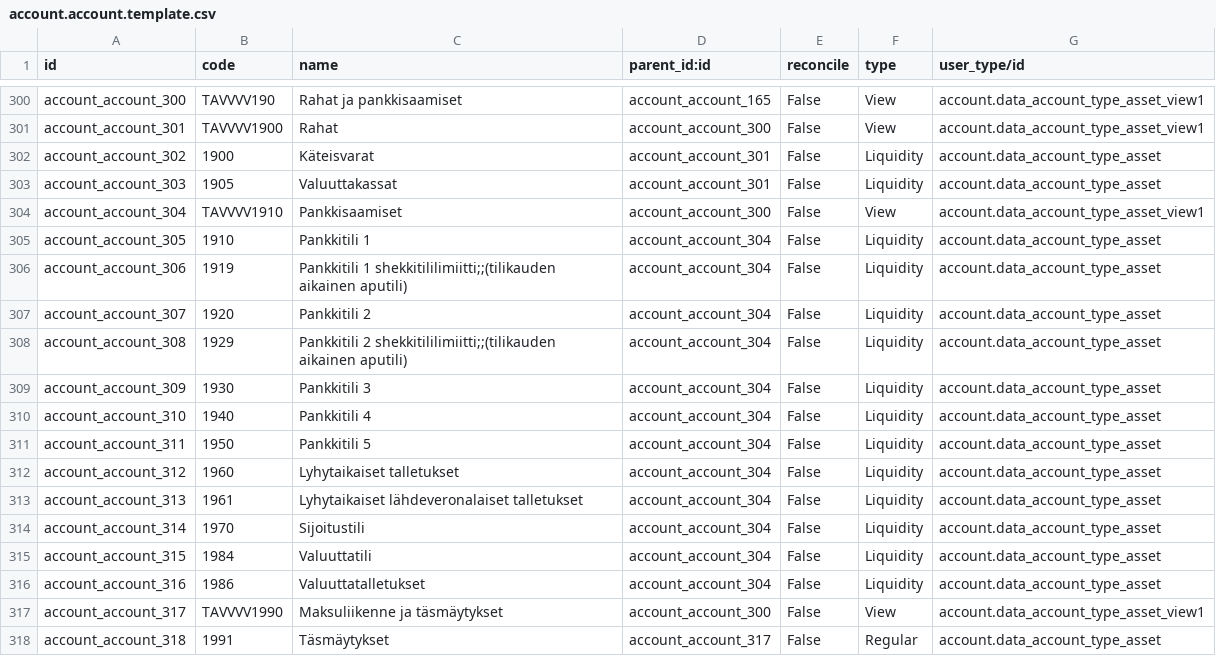
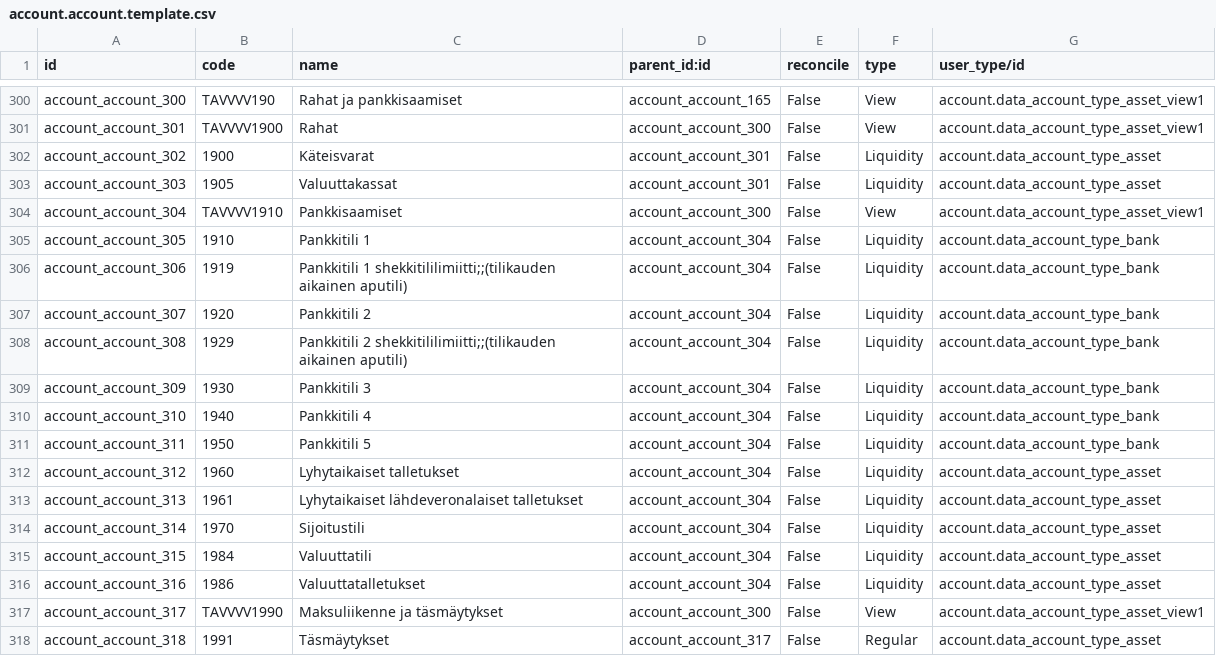
Before and after one commit to OCA/l10n-finland, a CSV file: data/account.account.template.csv, drawn as a sheet; only a part is shown, gaps mark what is left out.

Commit message:
Fix TAVVVV1910 account type ids

```diff
--- a/data/account.account.template.csv
+++ b/data/account.account.template.csv
@@ -304,9 +304,9 @@
 "account_account_304","TAVVVV1910","Pankkisaamiset","account_account_300","False","View","account.data_account_type_asset_view1"
-"account_account_305",1910,"Pankkitili 1","account_account_304","False","Liquidity","account.data_account_type_asset"
-"account_account_306",1919,"Pankkitili 1 shekkitililimiitti;;(tilikauden aikainen aputili)","account_account_304","False","Liquidity","account.data_account_type_asset"
-"account_account_307",1920,"Pankkitili 2","account_account_304","False","Liquidity","account.data_account_type_asset"
-"account_account_308",1929,"Pankkitili 2 shekkitililimiitti;;(tilikauden aikainen aputili)","account_account_304","False","Liquidity","account.data_account_type_asset"
-"account_account_309",1930,"Pankkitili 3","account_account_304","False","Liquidity","account.data_account_type_asset"
-"account_account_310",1940,"Pankkitili 4","account_account_304","False","Liquidity","account.data_account_type_asset"
-"account_account_311",1950,"Pankkitili 5","account_account_304","False","Liquidity","account.data_account_type_asset"
+"account_account_305",1910,"Pankkitili 1","account_account_304","False","Liquidity","account.data_account_type_bank"
+"account_account_306",1919,"Pankkitili 1 shekkitililimiitti;;(tilikauden aikainen aputili)","account_account_304","False","Liquidity","account.data_account_type_bank"
+"account_account_307",1920,"Pankkitili 2","account_account_304","False","Liquidity","account.data_account_type_bank"
+"account_account_308",1929,"Pankkitili 2 shekkitililimiitti;;(tilikauden aikainen aputili)","account_account_304","False","Liquidity","account.data_account_type_bank"
+"account_account_309",1930,"Pankkitili 3","account_account_304","False","Liquidity","account.data_account_type_bank"
+"account_account_310",1940,"Pankkitili 4","account_account_304","False","Liquidity","account.data_account_type_bank"
+"account_account_311",1950,"Pankkitili 5","account_account_304","False","Liquidity","account.data_account_type_bank"
 "account_account_312",1960,"Lyhytaikaiset talletukset","account_account_304","False","Liquidity","account.data_account_type_asset"
```
